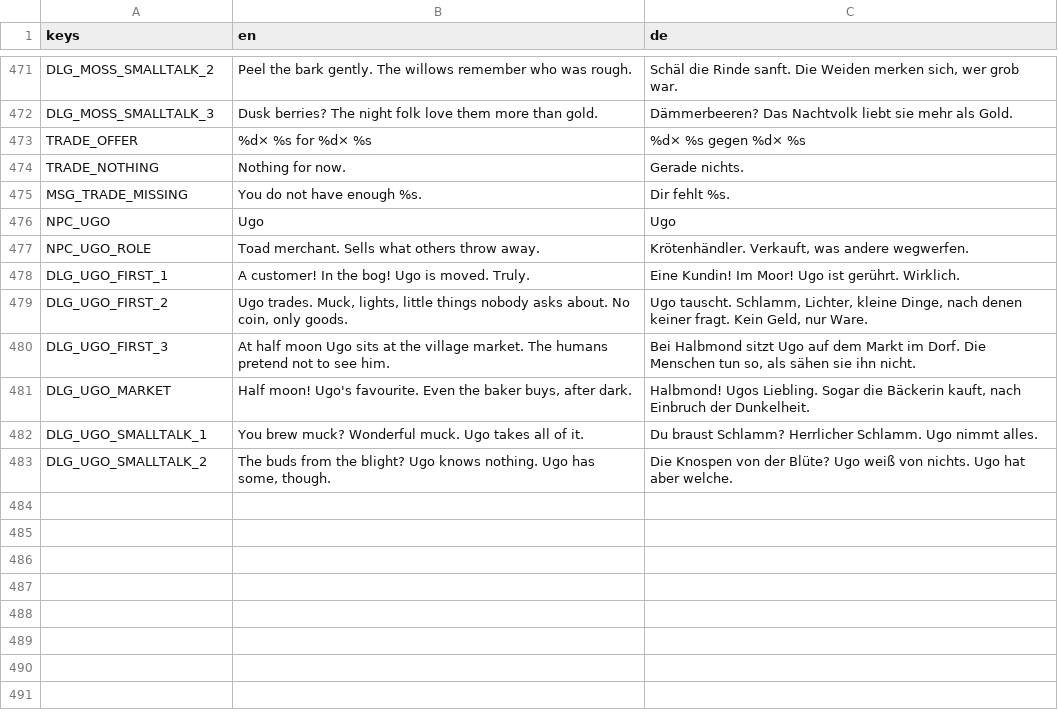
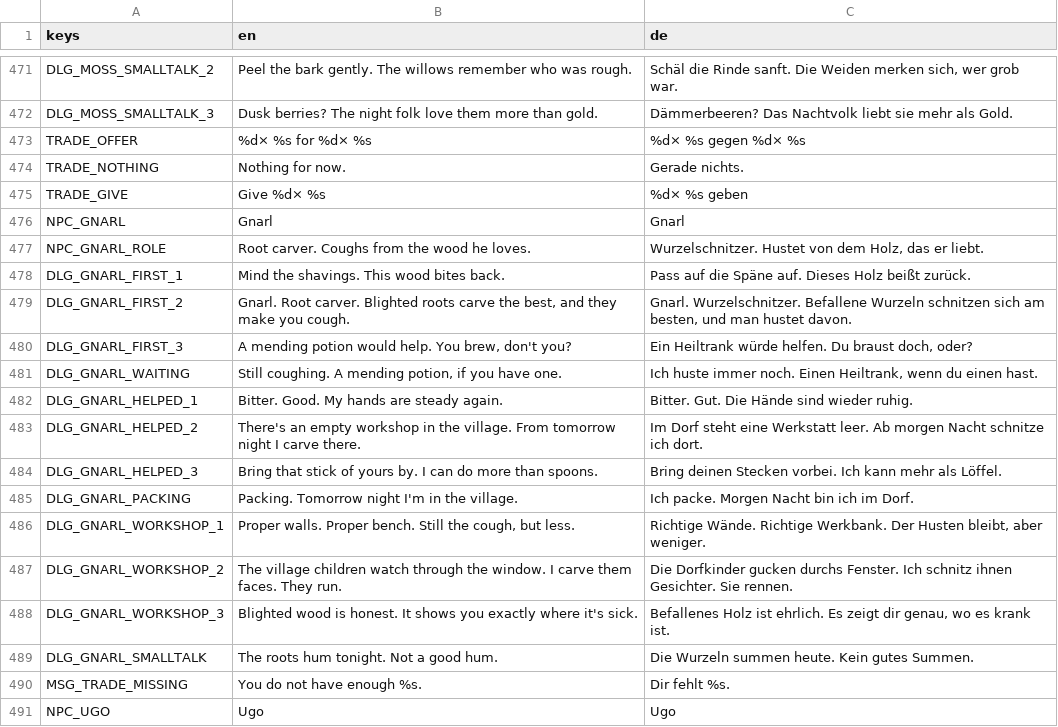
Before and after one commit to robinbrenner11/Witch-game, a CSV file: data/translations/texts.csv, drawn as a sheet; only a part is shown, gaps mark what is left out; the shorter side is filled out with more unchanged rows; the diff names each change by its address in the sheet, - before the commit and + after, or states it on an @@ line.

```diff
--- a/data/translations/texts.csv
+++ b/data/translations/texts.csv
+row 475: TRADE_GIVE | Give %d× %s | %d× %s geben
+row 476: NPC_GNARL | Gnarl | Gnarl
+row 477: NPC_GNARL_ROLE | Root carver. Coughs from the wood he loves. | Wurzelschnitzer. Hustet von dem Holz, das er liebt.
+row 478: DLG_GNARL_FIRST_1 | Mind the shavings. This wood bites back. | Pass auf die Späne auf. Dieses Holz beißt zurück.
+row 479: DLG_GNARL_FIRST_2 | Gnarl. Root carver. Blighted roots carve the best, and they make you cough. | Gnarl. Wurzelschnitzer. Befallene Wurzeln schnitzen sich am besten, und man hustet davon.
+row 480: DLG_GNARL_FIRST_3 | A mending potion would help. You brew, don't you? | Ein Heiltrank würde helfen. Du braust doch, oder?
+row 481: DLG_GNARL_WAITING | Still coughing. A mending potion, if you have one. | Ich huste immer noch. Einen Heiltrank, wenn du einen hast.
+row 482: DLG_GNARL_HELPED_1 | Bitter. Good. My hands are steady again. | Bitter. Gut. Die Hände sind wieder ruhig.
+row 483: DLG_GNARL_HELPED_2 | There's an empty workshop in the village. From tomorrow night I carve there. | Im Dorf steht eine Werkstatt leer. Ab morgen Nacht schnitze ich dort.
+row 484: DLG_GNARL_HELPED_3 | Bring that stick of yours by. I can do more than spoons. | Bring deinen Stecken vorbei. Ich kann mehr als Löffel.
+row 485: DLG_GNARL_PACKING | Packing. Tomorrow night I'm in the village. | Ich packe. Morgen Nacht bin ich im Dorf.
+row 486: DLG_GNARL_WORKSHOP_1 | Proper walls. Proper bench. Still the cough, but less. | Richtige Wände. Richtige Werkbank. Der Husten bleibt, aber weniger.
+row 487: DLG_GNARL_WORKSHOP_2 | The village children watch through the window. I carve them faces. They run. | Die Dorfkinder gucken durchs Fenster. Ich schnitz ihnen Gesichter. Sie rennen.
+row 488: DLG_GNARL_WORKSHOP_3 | Blighted wood is honest. It shows you exactly where it's sick. | Befallenes Holz ist ehrlich. Es zeigt dir genau, wo es krank ist.
+row 489: DLG_GNARL_SMALLTALK | The roots hum tonight. Not a good hum. | Die Wurzeln summen heute. Kein gutes Summen.
```
Also changed, not shown: 28 other files.
